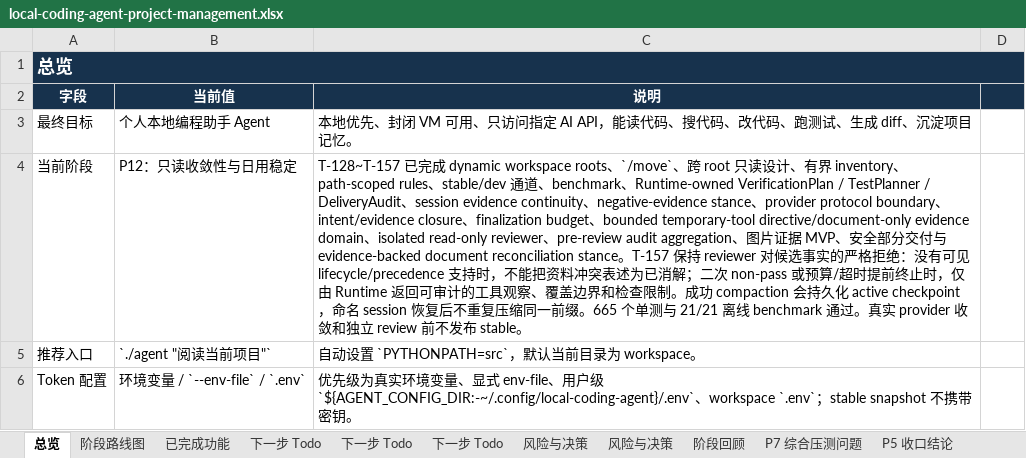
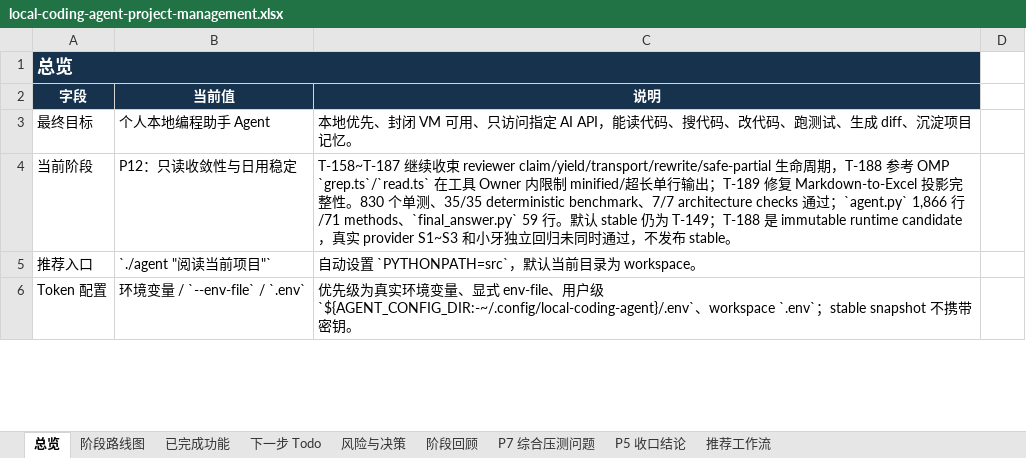
Before and after one commit to noone6931/lca-private-handoff-20260803, an Excel workbook: docs/local-coding-agent-project-management.xlsx, sheet 总览, drawn as a sheet; only a part is shown; values as stored, in another font and other column widths than the file's, no borders; the diff covers the shown part only; the diff names each change by its address in the sheet, - before the commit and + after, or states it on an @@ line.

```diff
--- a/docs/local-coding-agent-project-management.xlsx (sheet 总览)
+++ b/docs/local-coding-agent-project-management.xlsx (sheet 总览)
@@ sheet tab order changed: 总览 | 阶段路线图 | 已完成功能 | 下一步 Todo | 风险与决策 | 阶段回顾 | P7 综合压测问题 | P5 收口结论 | 推荐工作流 @@
-A1:D1 merged
+A1:C1 merged
-D1:D2 fill: #17324D
+D1:D2 fill: none
-C4 (说明): T-128~T-157 已完成 dynamic workspace roots、`/move`、跨 root 只读设计、有界 inventory、path-scoped rules、stable/dev 通道、benchmark、Runtime-owned VerificationPlan / TestPlanner / DeliveryAudit、session evidence continuity、negative-evidence stance、provider protocol boundary、intent/evidence closure、finalization budget、bounded temporary-tool directive/document-only evidence domain、isolated read-only reviewer、pre-review audit aggregation、图片证据 MVP、安全部分交付与 evidence-backed document reconciliation stance。T-157 保持 reviewer 对候选事实的严格拒绝：没有可见 lifecycle/precedence 支持时，不能把资料冲突表述为已消解；二次 non-pass 或预算/超时提前终止时，仅由 Runtime 返回可审计的工具观察、覆盖边界和检查限制。成功 compaction 会持久化 active checkpoint，命名 session 恢复后不重复压缩同一前缀。665 个单测与 21/21 离线 benchmark 通过。真实 provider 收敛和独立 review 前不发…
+C4 (说明): T-158~T-187 继续收束 reviewer claim/yield/transport/rewrite/safe-partial 生命周期，T-188 参考 OMP `grep.ts`/`read.ts` 在工具 Owner 内限制 minified/超长单行输出；T-189 修复 Markdown-to-Excel 投影完整性。830 个单测、35/35 deterministic benchmark、7/7 architecture checks 通过；`agent.py` 1,866 行/71 methods、`final_answer.py` 59 行。默认 stable 仍为 T-149；T-188 是 immutable runtime candidate，真实 provider S1~S3 和小牙独立回归未同时通过，不发…
```
Also changed, not shown: 7 edited cells elsewhere in this sheet, sheet 下一步 Todo, sheet 风险与决策, sheet 阶段路线图, sheet 已完成功能, sheet P5 收口结论, 5 other files.
